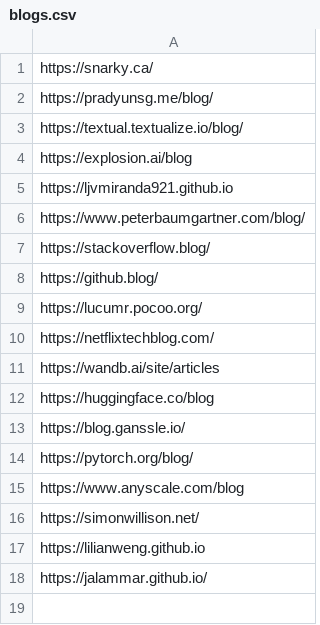
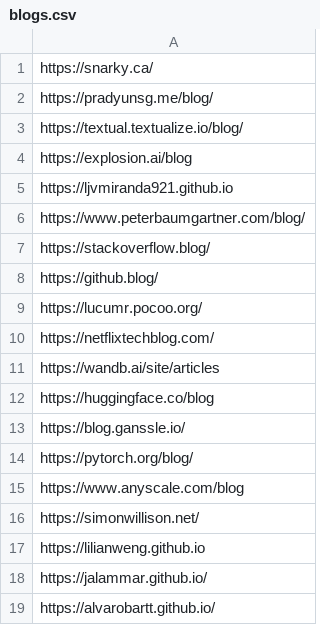
Before and after one commit to plaguss/plaguss.github.io, a CSV file: data/blogs.csv, drawn as a sheet.

Commit message:
feat: new blog

```diff
--- a/data/blogs.csv
+++ b/data/blogs.csv
@@ -18 +18,2 @@ https://lilianweng.github.io
 https://jalammar.github.io/
+https://alvarobartt.github.io/
```
